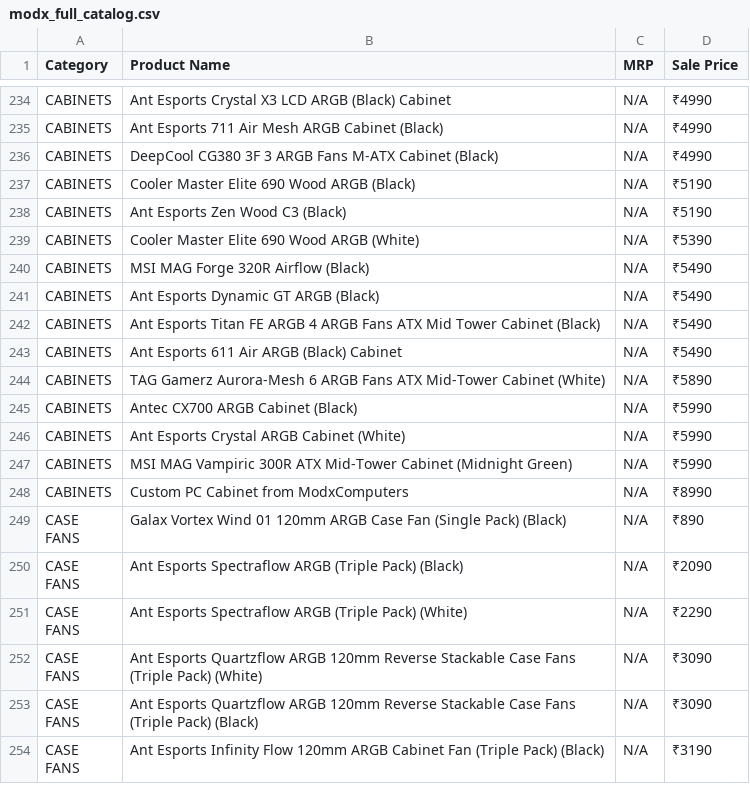
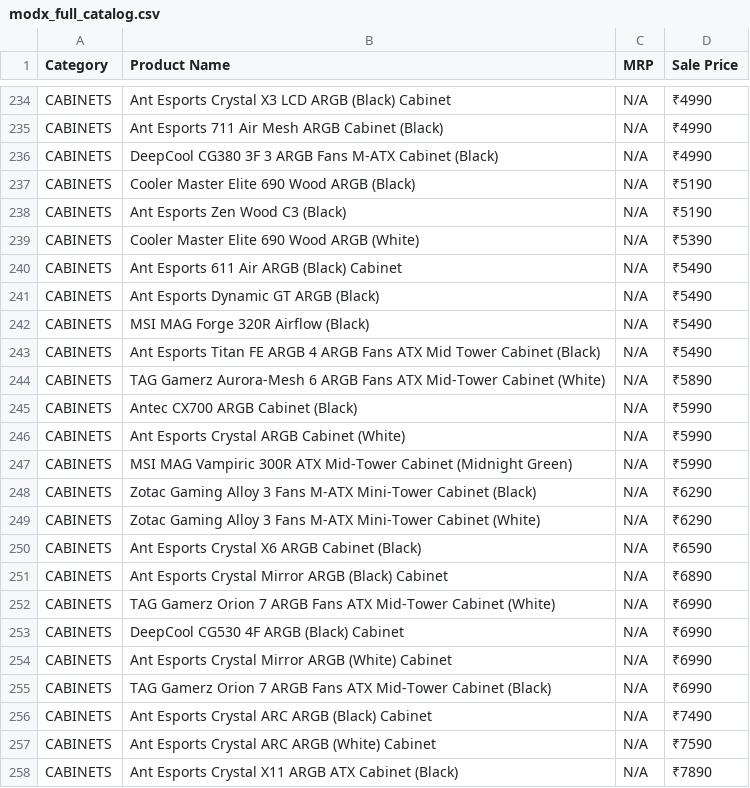
Before and after one commit to PRASAD360/MINE, a CSV file: modx_full_catalog.csv, drawn as a sheet; only a part is shown, gaps mark what is left out; the shorter side is filled out with more unchanged rows; the diff covers the shown part only.

```diff
--- a/modx_full_catalog.csv
+++ b/modx_full_catalog.csv
@@ -239,6 +239,6 @@ CABINETS,Ant Esports Zen Wood C3 (Black),N/A,₹5190
 CABINETS,Cooler Master Elite 690 Wood ARGB (White),N/A,₹5390
+CABINETS,Ant Esports 611 Air ARGB (Black) Cabinet,N/A,₹5490
+CABINETS,Ant Esports Dynamic GT ARGB (Black),N/A,₹5490
 CABINETS,MSI MAG Forge 320R Airflow (Black),N/A,₹5490
-CABINETS,Ant Esports Dynamic GT ARGB (Black),N/A,₹5490
 CABINETS,Ant Esports Titan FE ARGB  4 ARGB Fans  ATX Mid Tower Cabinet (Black),N/A,₹5490
-CABINETS,Ant Esports 611 Air ARGB (Black) Cabinet,N/A,₹5490
 CABINETS,TAG Gamerz Aurora-Mesh  6 ARGB Fans  ATX Mid-Tower Cabinet (White),N/A,₹5890
@@ -247 +247,12 @@ CABINETS,Ant Esports Crystal ARGB Cabinet (White),N/A,₹5990
 CABINETS,MSI MAG Vampiric 300R  ATX Mid-Tower Cabinet (Midnight Green),N/A,₹5990
+CABINETS,Zotac Gaming Alloy  3 Fans  M-ATX Mini-Tower Cabinet (Black),N/A,₹6290
+CABINETS,Zotac Gaming Alloy  3 Fans  M-ATX Mini-Tower Cabinet (White),N/A,₹6290
+CABINETS,Ant Esports Crystal X6 ARGB Cabinet (Black),N/A,₹6590
+CABINETS,Ant Esports Crystal Mirror ARGB (Black) Cabinet,N/A,₹6890
+CABINETS,TAG Gamerz Orion  7 ARGB Fans  ATX Mid-Tower Cabinet (White),N/A,₹6990
+CABINETS,DeepCool CG530 4F ARGB (Black) Cabinet,N/A,₹6990
+CABINETS,Ant Esports Crystal Mirror ARGB (White) Cabinet,N/A,₹6990
+CABINETS,TAG Gamerz Orion  7 ARGB Fans  ATX Mid-Tower Cabinet (Black),N/A,₹6990
+CABINETS,Ant Esports Crystal ARC ARGB (Black) Cabinet,N/A,₹7490
+CABINETS,Ant Esports Crystal ARC ARGB (White) Cabinet,N/A,₹7590
+CABINETS,Ant Esports Crystal X11 ARGB ATX Cabinet (Black),N/A,₹7890
```
Also changed, not shown: 13 added rows and 1 edited cell elsewhere in this file.
